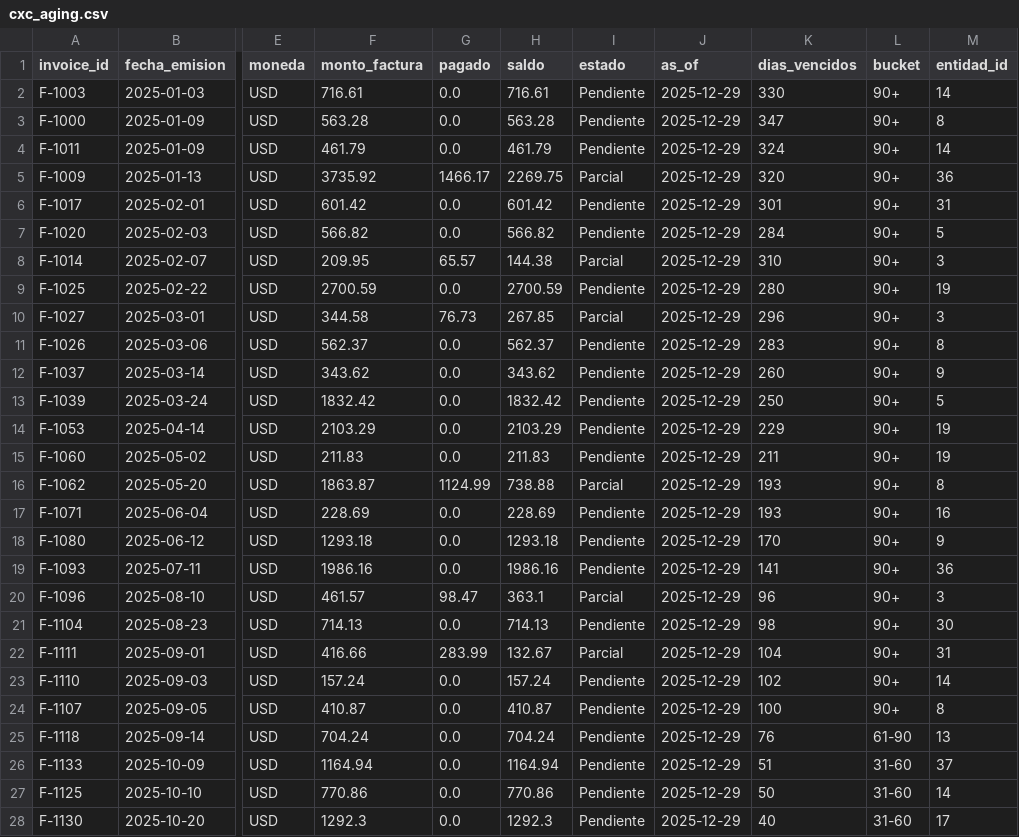
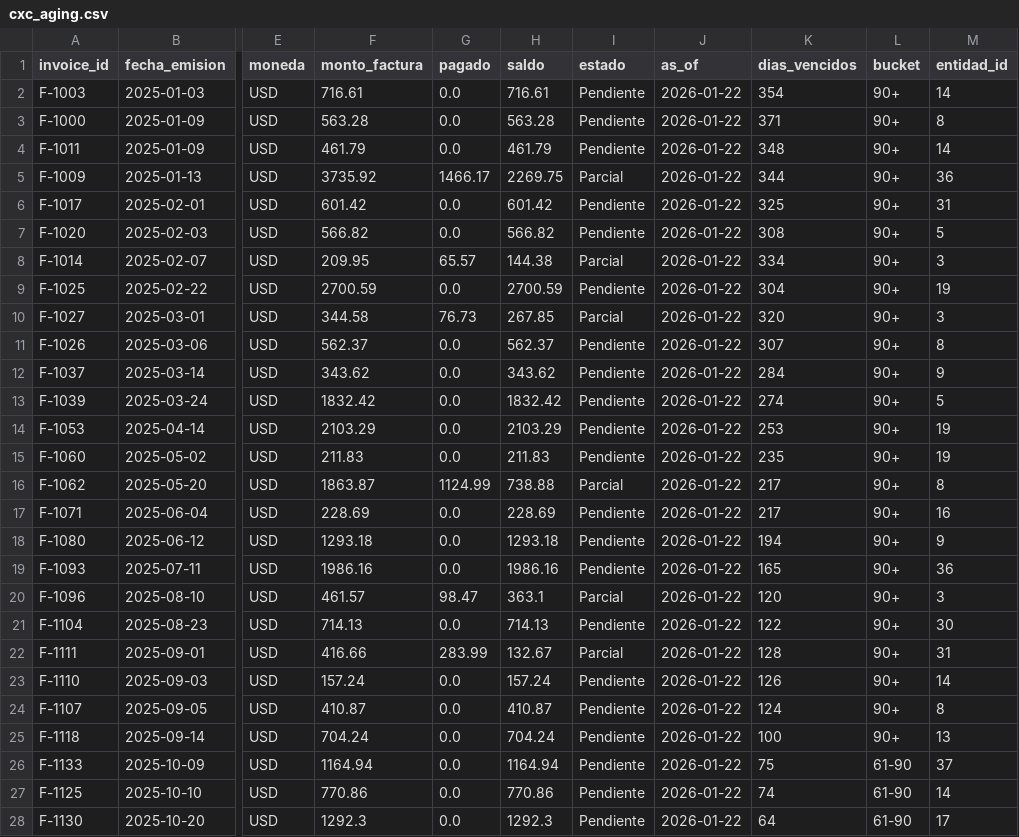
Before and after one commit to KPforusesmain/dashboard-financiero-pyme, a CSV file: data/processed/cxc_aging.csv, drawn as a sheet; only a part is shown, gaps mark what is left out; the diff covers the shown part only; the diff names each change by its address in the sheet, - before the commit and + after, or states it on an @@ line.

Commit message:
feat: aging as_of uses latest available date

```diff
--- a/data/processed/cxc_aging.csv
+++ b/data/processed/cxc_aging.csv
-J2:J28 (as_of): 2025-12-29
+J2:J28 (as_of): 2026-01-22
-K2 (dias_vencidos): 330
+K2 (dias_vencidos): 354
-K3 (dias_vencidos): 347
+K3 (dias_vencidos): 371
-K4 (dias_vencidos): 324
+K4 (dias_vencidos): 348
-K5 (dias_vencidos): 320
+K5 (dias_vencidos): 344
-K6 (dias_vencidos): 301
+K6 (dias_vencidos): 325
-K7 (dias_vencidos): 284
+K7 (dias_vencidos): 308
-K8 (dias_vencidos): 310
+K8 (dias_vencidos): 334
-K9 (dias_vencidos): 280
+K9 (dias_vencidos): 304
-K10 (dias_vencidos): 296
+K10 (dias_vencidos): 320
-K11 (dias_vencidos): 283
+K11 (dias_vencidos): 307
-K12 (dias_vencidos): 260
+K12 (dias_vencidos): 284
-K13 (dias_vencidos): 250
+K13 (dias_vencidos): 274
-K14 (dias_vencidos): 229
+K14 (dias_vencidos): 253
-K15 (dias_vencidos): 211
+K15 (dias_vencidos): 235
-K16:K17 (dias_vencidos): 193
+K16:K17 (dias_vencidos): 217
-K18 (dias_vencidos): 170
+K18 (dias_vencidos): 194
-K19 (dias_vencidos): 141
+K19 (dias_vencidos): 165
-K20 (dias_vencidos): 96
+K20 (dias_vencidos): 120
-K21 (dias_vencidos): 98
+K21 (dias_vencidos): 122
-K22 (dias_vencidos): 104
+K22 (dias_vencidos): 128
-K23 (dias_vencidos): 102
+K23 (dias_vencidos): 126
-K24 (dias_vencidos): 100
+K24 (dias_vencidos): 124
-K25 (dias_vencidos): 76
+K25 (dias_vencidos): 100
-L25 (bucket): 61-90
+L25 (bucket): 90+
-K26 (dias_vencidos): 51
+K26 (dias_vencidos): 75
-L26:L28 (bucket): 31-60
+L26:L28 (bucket): 61-90
-K27 (dias_vencidos): 50
+K27 (dias_vencidos): 74
-K28 (dias_vencidos): 40
+K28 (dias_vencidos): 64
```
Also changed, not shown: 4 edited cells elsewhere in this file, 1 other file.
